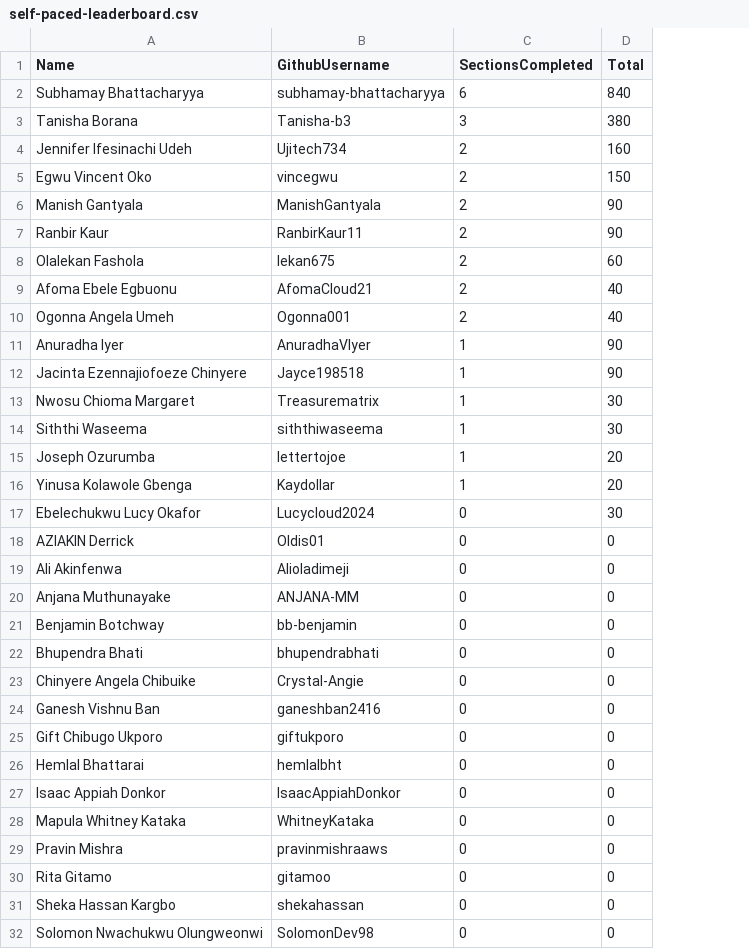
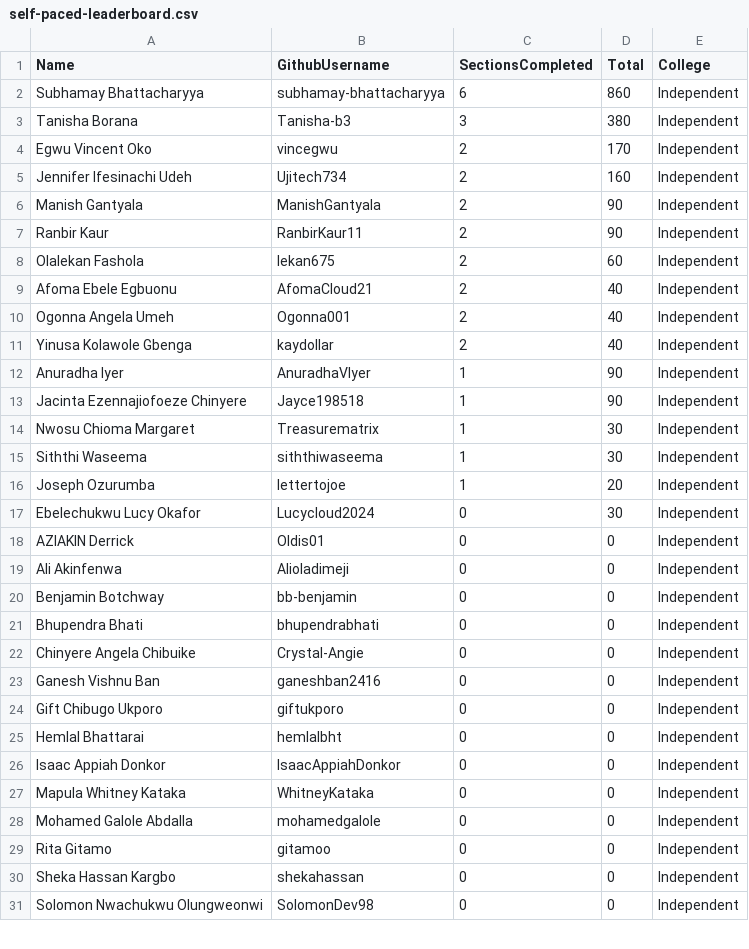
Before and after one commit to pravinmishraaws/dmi.pravinmishra.com, a CSV file: data/self-paced-leaderboard.csv, drawn as a sheet; only a part is shown; removed rows and columns are numbered as before the commit, all else as after; the diff names each change by its address in the sheet, - before the commit and + after, or states it on an @@ line.

Commit message:
Update leaderboard + badge pages — automated review run 2026-09-04T13:24:28+00:00 (#273)
Co-authored-by: DMI Review Agent <hello@pravinmishra.com>

```diff
--- a/data/self-paced-leaderboard.csv
+++ b/data/self-paced-leaderboard.csv
+column E (College), rows 2-3: Independent | Independent; rows 5-10: all Independent; rows 12-31: all Independent
-D2 (Total): 840
+D2 (Total): 860
+row 4: Egwu Vincent Oko | vincegwu | 2 | 170 | Independent
-row 5: Egwu Vincent Oko | vincegwu | 2 | 150
+row 11: Yinusa Kolawole Gbenga | kaydollar | 2 | 40 | Independent
-row 16: Yinusa Kolawole Gbenga | Kaydollar | 1 | 20
-row 20: Anjana Muthunayake | ANJANA-MM | 0 | 0
-A28 (Name): Pravin Mishra
+A28 (Name): Mohamed Galole Abdalla
-B28 (GithubUsername): pravinmishraaws
+B28 (GithubUsername): mohamedgalole
```
Also changed, not shown: 33 other files.
